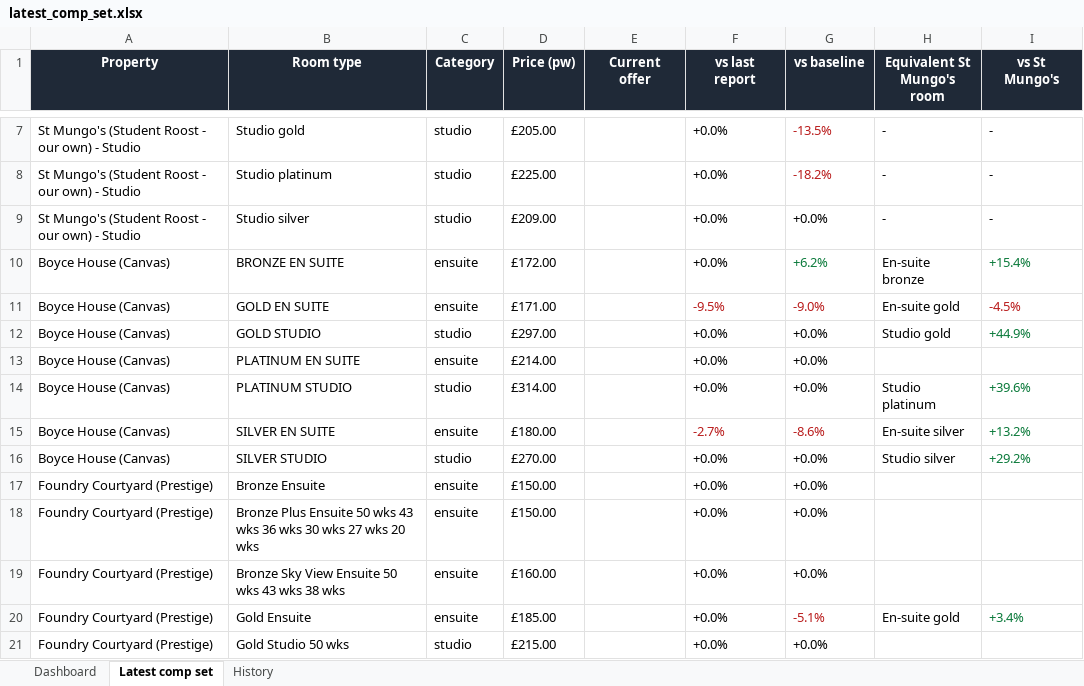
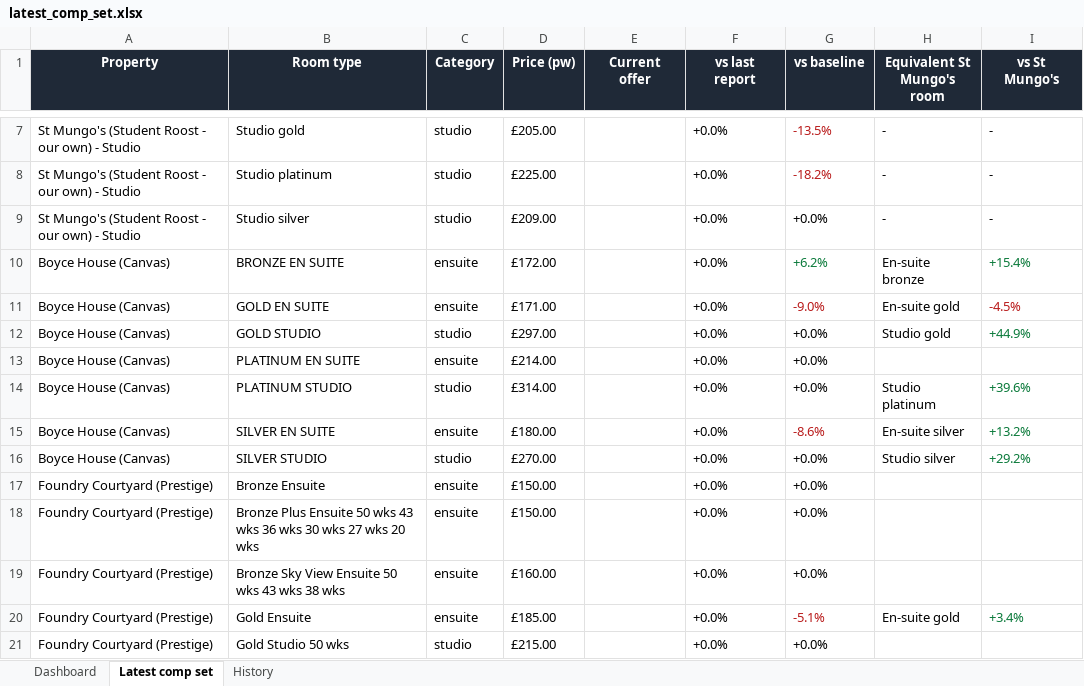
Before and after one commit to markAitcheson/St-Mungo-s, an Excel workbook: data/latest_comp_set.xlsx, sheet Latest comp set, drawn as a sheet; only a part is shown, gaps mark what is left out; values as stored, in another font and other column widths than the file's, no borders; the diff names each change by its address in the sheet, - before the commit and + after, or states it on an @@ line.

```diff
--- a/data/latest_comp_set.xlsx (sheet Latest comp set)
+++ b/data/latest_comp_set.xlsx (sheet Latest comp set)
-F11 (vs last report): -9.5%
+F11 (vs last report): +0.0%
-F11 text colour: #B91C1C
+F11 text colour: black
-F15 (vs last report): -2.7%
+F15 (vs last report): +0.0%
-F15 text colour: #B91C1C
+F15 text colour: black
```
Also changed, not shown: sheet History, sheet Dashboard, 1 other file.
